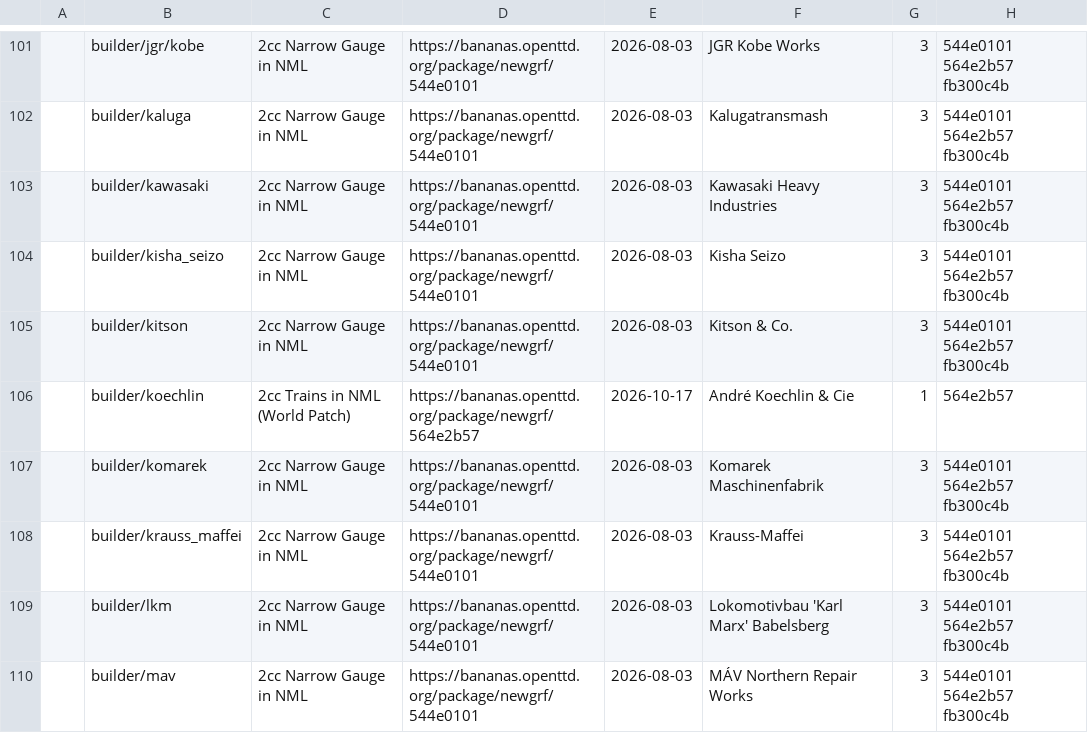
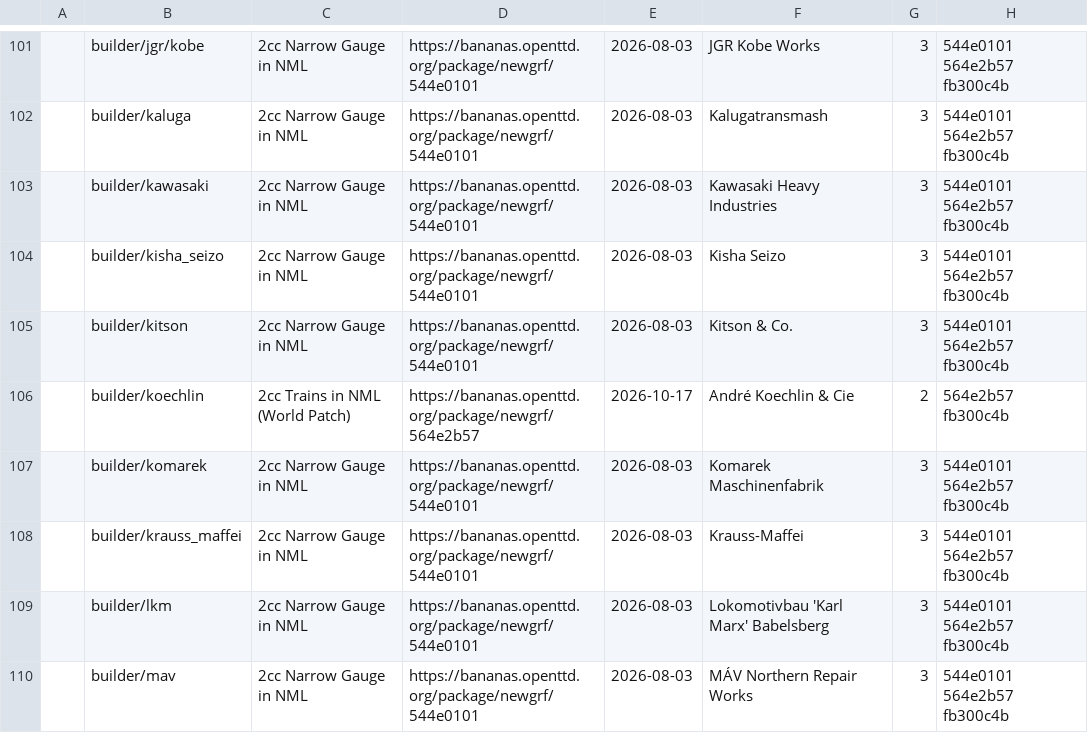
Before and after one commit to Rito13/BaNaNaS-get_badge_labels, a CSV file: gen_docs/badges/public_labels.csv, drawn as a sheet; only a part is shown, gaps mark what is left out; the diff covers the shown part only.

```diff
--- a/gen_docs/badges/public_labels.csv
+++ b/gen_docs/badges/public_labels.csv
@@ -105,3 +105,3 @@
 ,"builder/kitson","2cc Narrow Gauge in NML",https://bananas.openttd.org/package/newgrf/544e0101,2026-08-03,"Kitson & Co.",3,"544e0101 564e2b57 fb300c4b"
-,"builder/koechlin","2cc Trains in NML (World Patch)",https://bananas.openttd.org/package/newgrf/564e2b57,2026-10-17,"André Koechlin & Cie",1,"564e2b57"
+,"builder/koechlin","2cc Trains in NML (World Patch)",https://bananas.openttd.org/package/newgrf/564e2b57,2026-10-17,"André Koechlin & Cie",2,"564e2b57 fb300c4b"
 ,"builder/komarek","2cc Narrow Gauge in NML",https://bananas.openttd.org/package/newgrf/544e0101,2026-08-03,"Komarek Maschinenfabrik",3,"544e0101 564e2b57 fb300c4b"
```
Also changed, not shown: 30 edited cells elsewhere in this file, 3 other files.
